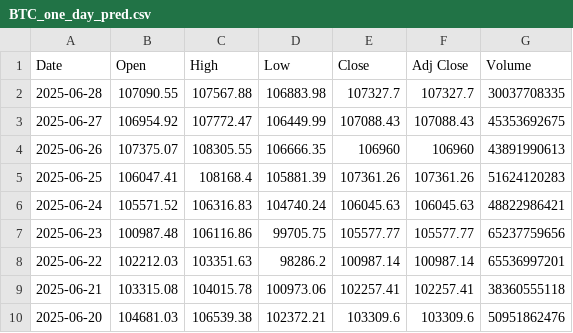
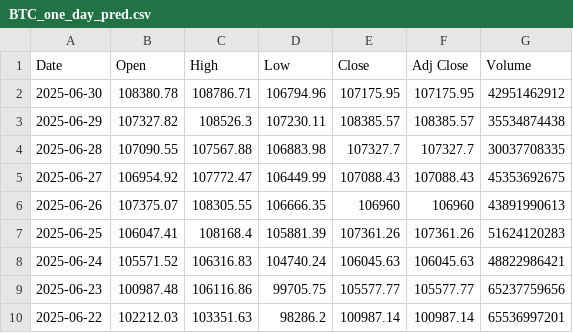
Before and after one commit to kewingchang/CryptoMamba, a CSV file: data/BTC_one_day_pred.csv, drawn as a sheet; only a part is shown; the shorter side is filled out with more unchanged rows; the diff names each change by its address in the sheet, - before the commit and + after, or states it on an @@ line.

```diff
--- a/data/BTC_one_day_pred.csv
+++ b/data/BTC_one_day_pred.csv
+row 2: 2025-06-30 | 108380.78 | 108786.71 | 106794.96 | 107175.95 | 107175.95 | 42951462912
+row 3: 2025-06-29 | 107327.82 | 108526.3 | 107230.11 | 108385.57 | 108385.57 | 35534874438
```
Also changed, not shown: data/ETH_one_day_pred.csv.
